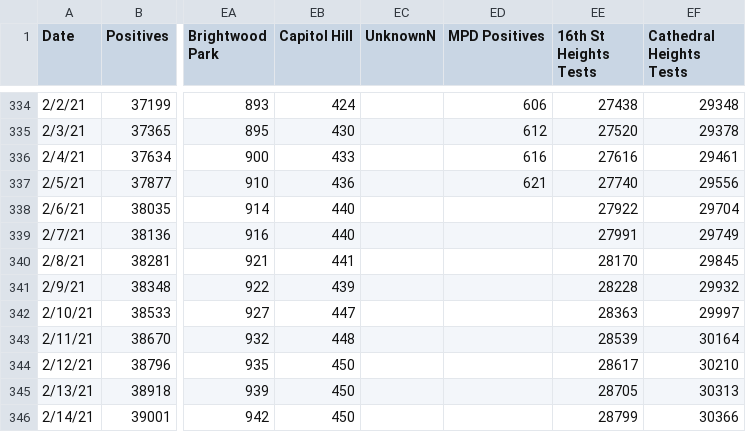
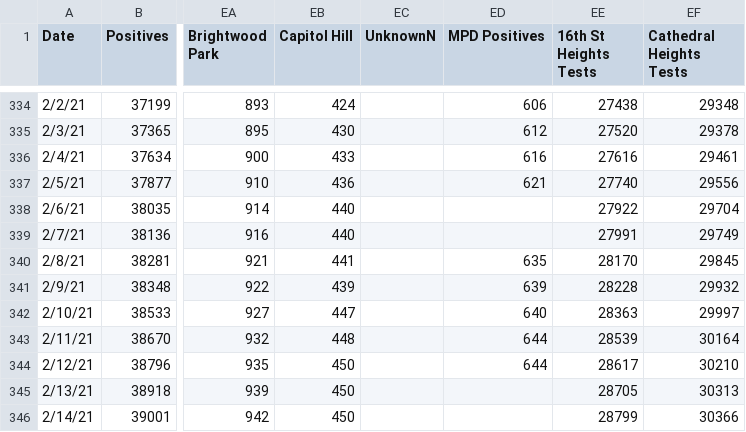
Before and after one commit to rstahlin/rstahlin.github.io, a CSV file: data.csv, drawn as a sheet; only a part is shown, gaps mark what is left out; the diff names each change by its address in the sheet, - before the commit and + after, or states it on an @@ line.

```diff
--- a/data.csv
+++ b/data.csv
-ED340 (MPD Positives): (empty)
+ED340 (MPD Positives): 635
-ED341 (MPD Positives): (empty)
+ED341 (MPD Positives): 639
-ED342 (MPD Positives): (empty)
+ED342 (MPD Positives): 640
-ED343:ED344 (MPD Positives): (empty)
+ED343:ED344 (MPD Positives): 644
```
Also changed, not shown: 41 other files.
